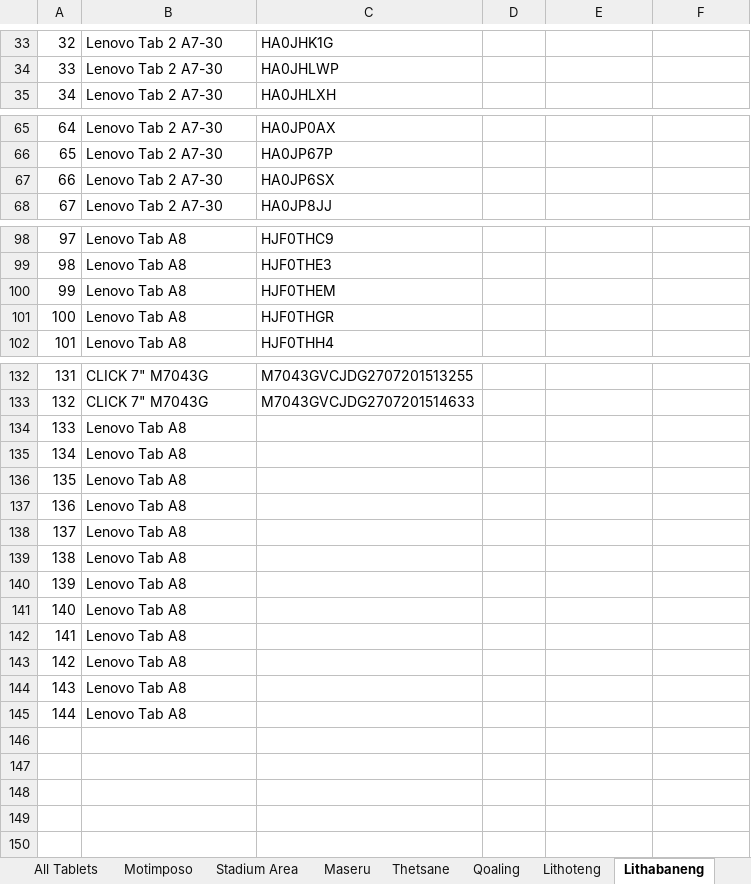
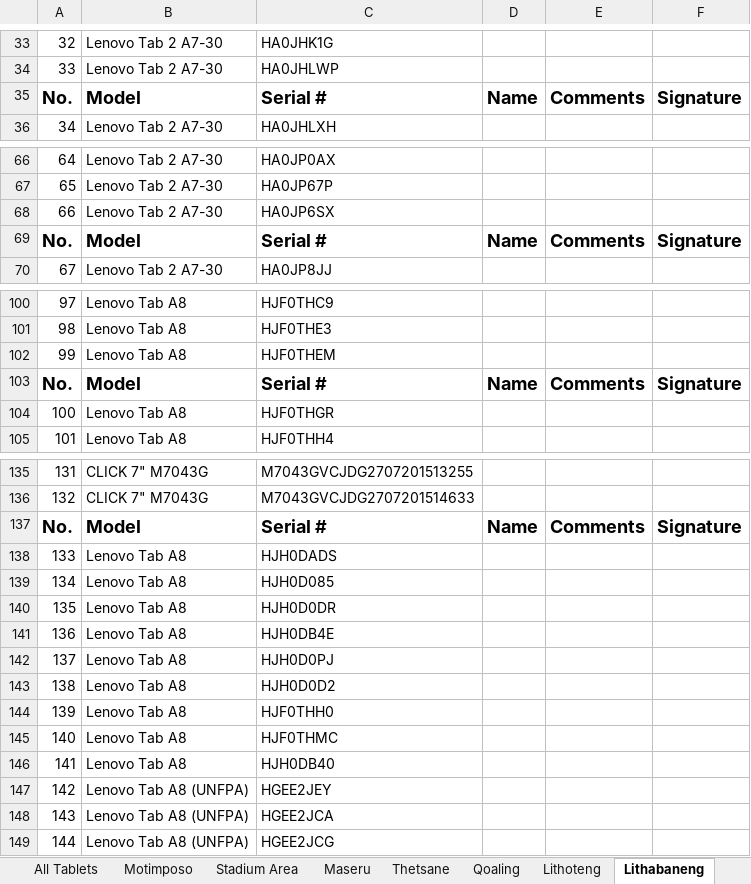
Before and after one commit to lso-statistics/census-devices, an Excel workbook: Tablets Distribution - Maseru.xlsx, sheet Lithabaneng, drawn as a sheet; only a part is shown, gaps mark what is left out; values as stored, in another font and other column widths than the file's, no borders; conditional formats not drawn; removed rows and columns are numbered as before the commit, all else as after; the diff names each change by its address in the sheet, - before the commit and + after, or states it on an @@ line.

```diff
--- a/Tablets Distribution - Maseru.xlsx (sheet Lithabaneng)
+++ b/Tablets Distribution - Maseru.xlsx (sheet Lithabaneng)
+row 35: No. | Model | Serial # | Name | Comments | Signature
+row 69: No. | Model | Serial # | Name | Comments | Signature
+row 103: No. | Model | Serial # | Name | Comments | Signature
-row 134: 133 | Lenovo Tab A8
-row 135: 134 | Lenovo Tab A8
-row 136: 135 | Lenovo Tab A8
-row 137: 136 | Lenovo Tab A8
-row 138: 137 | Lenovo Tab A8
-row 139: 138 | Lenovo Tab A8
-row 140: 139 | Lenovo Tab A8
-row 141: 140 | Lenovo Tab A8
-row 142: 141 | Lenovo Tab A8
-row 143: 142 | Lenovo Tab A8
-row 144: 143 | Lenovo Tab A8
-row 145: 144 | Lenovo Tab A8
+row 137: No. | Model | Serial # | Name | Comments | Signature
+row 138: 133 | Lenovo Tab A8 | HJH0DADS
+row 139: 134 | Lenovo Tab A8 | HJH0D085
+row 140: 135 | Lenovo Tab A8 | HJH0D0DR
+row 141: 136 | Lenovo Tab A8 | HJH0DB4E
+row 142: 137 | Lenovo Tab A8 | HJH0D0PJ
+row 143: 138 | Lenovo Tab A8 | HJH0D0D2
+row 144: 139 | Lenovo Tab A8 | HJF0THH0
+row 145: 140 | Lenovo Tab A8 | HJF0THMC
+row 146: 141 | Lenovo Tab A8 | HJH0DB40
+row 147: 142 | Lenovo Tab A8 (UNFPA) | HGEE2JEY
+row 148: 143 | Lenovo Tab A8 (UNFPA) | HGEE2JCA
+row 149: 144 | Lenovo Tab A8 (UNFPA) | HGEE2JCG
```
Also changed, not shown: sheet Rothe, sheet Maletsunyane, sheet Makhaleng, sheet Thetsane, sheet Qoaling, sheet Lithoteng, 10 more sheets, formulas that keep their value, hidden cells, ICT Coordinators.xlsx, Tablets Distribution - Mohale's Hoek.xlsx, 4 other files.
